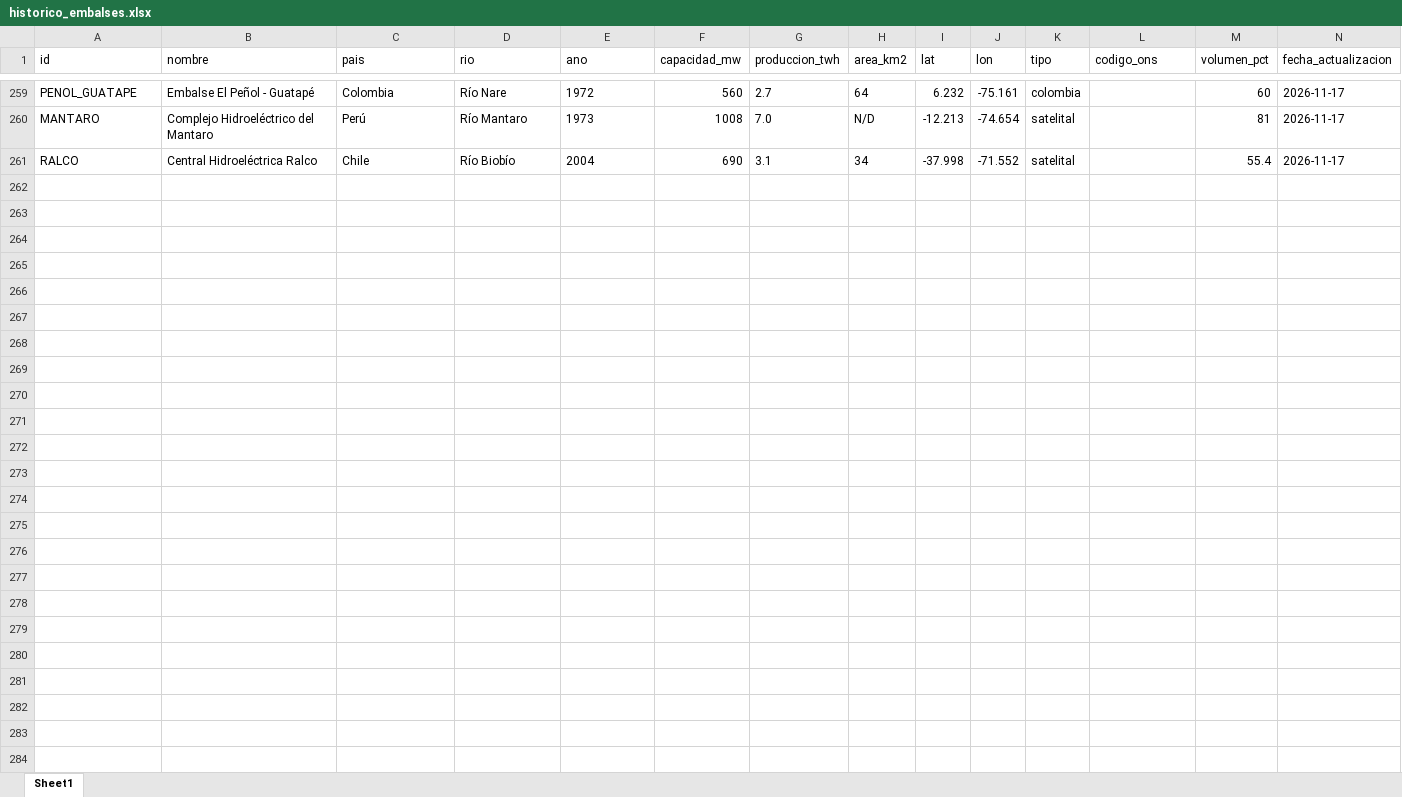
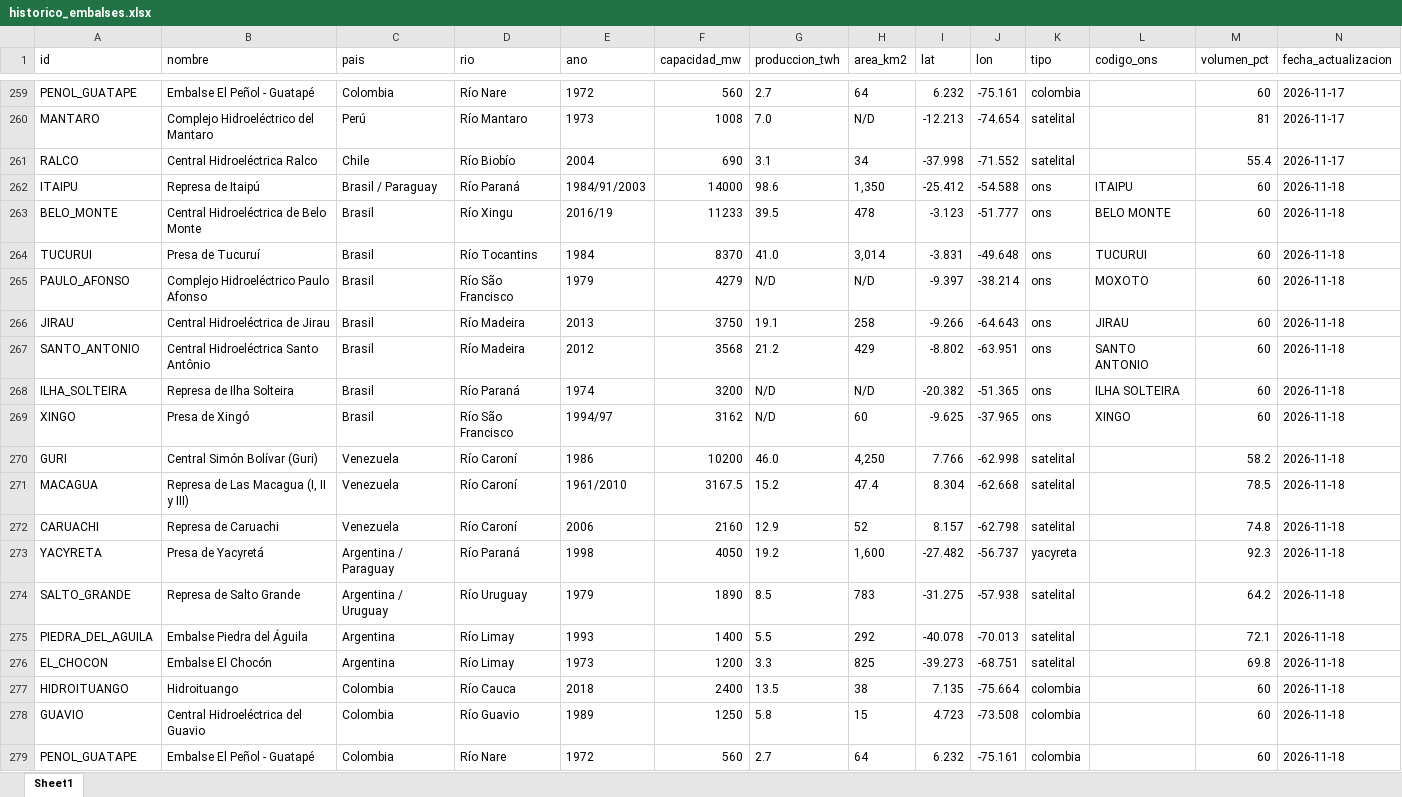
Before and after one commit to battagliam0707-jpg/monitoreo-embalses, an Excel workbook: historico_embalses.xlsx, sheet Sheet1, drawn as a sheet; only a part is shown, gaps mark what is left out; values as stored, in another font and other column widths than the file's, no borders; rows hold the shown columns only; the diff covers the shown part only; the diff names each change by its address in the sheet, - before the commit and + after, or states it on an @@ line.

```diff
--- a/historico_embalses.xlsx (sheet Sheet1)
+++ b/historico_embalses.xlsx (sheet Sheet1)
+row 262: ITAIPU | Represa de Itaipú | Brasil / Paraguay | Río Paraná | 1984/91/2003 | 14000 | 98.6 | 1,350 | -25.412 | -54.588 | ons | ITAIPU | 60 | 2026-11-18
+row 263: BELO_MONTE | Central Hidroeléctrica de Belo Monte | Brasil | Río Xingu | 2016/19 | 11233 | 39.5 | 478 | -3.123 | -51.777 | ons | BELO MONTE | 60 | 2026-11-18
+row 264: TUCURUI | Presa de Tucuruí | Brasil | Río Tocantins | 1984 | 8370 | 41.0 | 3,014 | -3.831 | -49.648 | ons | TUCURUI | 60 | 2026-11-18
+row 265: PAULO_AFONSO | Complejo Hidroeléctrico Paulo Afonso | Brasil | Río São Francisco | 1979 | 4279 | N/D | N/D | -9.397 | -38.214 | ons | MOXOTO | 60 | 2026-11-18
+row 266: JIRAU | Central Hidroeléctrica de Jirau | Brasil | Río Madeira | 2013 | 3750 | 19.1 | 258 | -9.266 | -64.643 | ons | JIRAU | 60 | 2026-11-18
+row 267: SANTO_ANTONIO | Central Hidroeléctrica Santo Antônio | Brasil | Río Madeira | 2012 | 3568 | 21.2 | 429 | -8.802 | -63.951 | ons | SANTO ANTONIO | 60 | 2026-11-18
+row 268: ILHA_SOLTEIRA | Represa de Ilha Solteira | Brasil | Río Paraná | 1974 | 3200 | N/D | N/D | -20.382 | -51.365 | ons | ILHA SOLTEIRA | 60 | 2026-11-18
+row 269: XINGO | Presa de Xingó | Brasil | Río São Francisco | 1994/97 | 3162 | N/D | 60 | -9.625 | -37.965 | ons | XINGO | 60 | 2026-11-18
+row 270: GURI | Central Simón Bolívar (Guri) | Venezuela | Río Caroní | 1986 | 10200 | 46.0 | 4,250 | 7.766 | -62.998 | satelital |  | 58.2 | 2026-11-18
+row 271: MACAGUA | Represa de Las Macagua (I, II y III) | Venezuela | Río Caroní | 1961/2010 | 3167.5 | 15.2 | 47.4 | 8.304 | -62.668 | satelital |  | 78.5 | 2026-11-18
+row 272: CARUACHI | Represa de Caruachi | Venezuela | Río Caroní | 2006 | 2160 | 12.9 | 52 | 8.157 | -62.798 | satelital |  | 74.8 | 2026-11-18
+row 273: YACYRETA | Presa de Yacyretá | Argentina / Paraguay | Río Paraná | 1998 | 4050 | 19.2 | 1,600 | -27.482 | -56.737 | yacyreta |  | 92.3 | 2026-11-18
+row 274: SALTO_GRANDE | Represa de Salto Grande | Argentina / Uruguay | Río Uruguay | 1979 | 1890 | 8.5 | 783 | -31.275 | -57.938 | satelital |  | 64.2 | 2026-11-18
+row 275: PIEDRA_DEL_AGUILA | Embalse Piedra del Águila | Argentina | Río Limay | 1993 | 1400 | 5.5 | 292 | -40.078 | -70.013 | satelital |  | 72.1 | 2026-11-18
+row 276: EL_CHOCON | Embalse El Chocón | Argentina | Río Limay | 1973 | 1200 | 3.3 | 825 | -39.273 | -68.751 | satelital |  | 69.8 | 2026-11-18
+row 277: HIDROITUANGO | Hidroituango | Colombia | Río Cauca | 2018 | 2400 | 13.5 | 38 | 7.135 | -75.664 | colombia |  | 60 | 2026-11-18
+row 278: GUAVIO | Central Hidroeléctrica del Guavio | Colombia | Río Guavio | 1989 | 1250 | 5.8 | 15 | 4.723 | -73.508 | colombia |  | 60 | 2026-11-18
+row 279: PENOL_GUATAPE | Embalse El Peñol - Guatapé | Colombia | Río Nare | 1972 | 560 | 2.7 | 64 | 6.232 | -75.161 | colombia |  | 60 | 2026-11-18
```
Also changed, not shown: 2 added rows elsewhere in this sheet, 2 other files.
